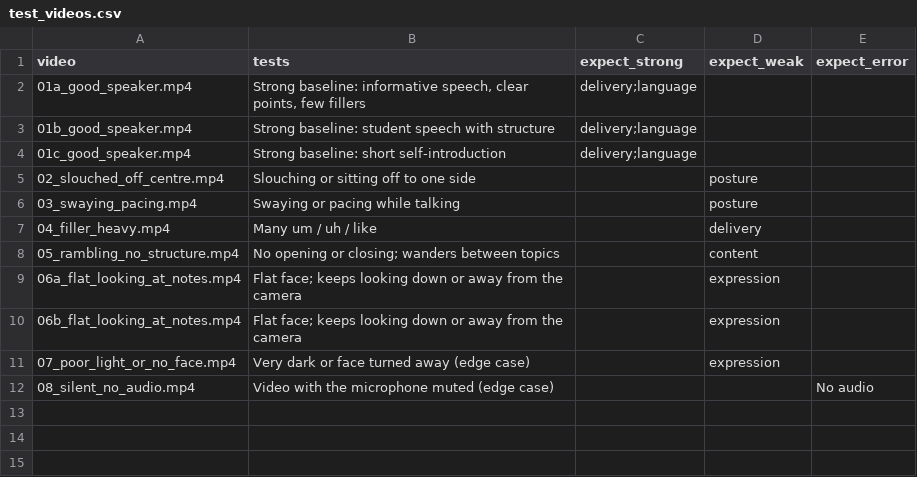
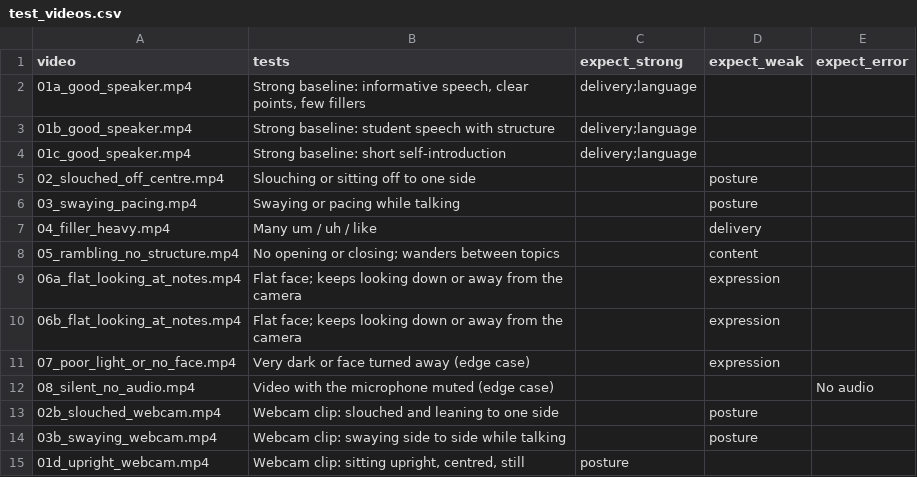
Before and after one commit to NamgayLhamoDorji/MLA308-Speaking-Analysis, a CSV file: test_videos.csv, drawn as a sheet.

Commit message:
B and C: posture slouch metric and tighter bands, pace pause fix, LanguageTool retries

```diff
--- a/test_videos.csv
+++ b/test_videos.csv
@@ -12 +12,4 @@ video,tests,expect_strong,expect_weak,expect_error
 08_silent_no_audio.mp4,"Video with the microphone muted (edge case)",,,No audio
+   02b_slouched_webcam.mp4,"Webcam clip: slouched and leaning to one side",,posture,
+   03b_swaying_webcam.mp4,"Webcam clip: swaying side to side while talking",,posture,
+   01d_upright_webcam.mp4,"Webcam clip: sitting upright, centred, still",posture,,
```
Also changed, not shown: 5 other files.
